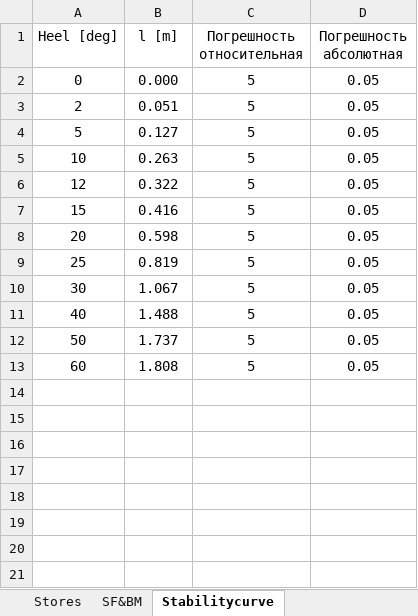
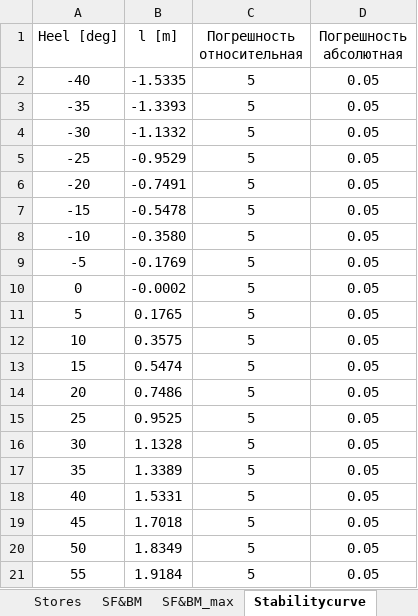
Before and after one commit to KnstAnt/sss-test-report, an Excel workbook: src/bin/SSS_Sofia_test4.xlsx, sheet Stabilitycurve, drawn as a sheet; values as stored, in another font and other column widths than the file's, no borders; removed rows and columns are numbered as before the commit, all else as after; the diff names each change by its address in the sheet, - before the commit and + after, or states it on an @@ line.

```diff
--- a/src/bin/SSS_Sofia_test4.xlsx (sheet Stabilitycurve)
+++ b/src/bin/SSS_Sofia_test4.xlsx (sheet Stabilitycurve)
+sheet tab: SF&BM_max
+row 2: -40 | -1.5335 | 5 | 0.05
+row 3: -35 | -1.3393 | 5 | 0.05
+row 4: -30 | -1.1332 | 5 | 0.05
+row 5: -25 | -0.9529 | 5 | 0.05
+row 6: -20 | -0.7491 | 5 | 0.05
+row 7: -15 | -0.5478 | 5 | 0.05
+row 8: -10 | -0.3580 | 5 | 0.05
+row 9: -5 | -0.1769 | 5 | 0.05
-B10 (l [m]): 0.000
+B10 (l [m]): -0.0002
-row 3: 2 | 0.051 | 5 | 0.05
-B11 (l [m]): 0.127
+B11 (l [m]): 0.1765
-B12 (l [m]): 0.263
+B12 (l [m]): 0.3575
-row 6: 12 | 0.322 | 5 | 0.05
-B13 (l [m]): 0.416
+B13 (l [m]): 0.5474
-B14 (l [m]): 0.598
+B14 (l [m]): 0.7486
-B15 (l [m]): 0.819
+B15 (l [m]): 0.9525
-B16 (l [m]): 1.067
+B16 (l [m]): 1.1328
+row 17: 35 | 1.3389 | 5 | 0.05
-B18 (l [m]): 1.488
+B18 (l [m]): 1.5331
+row 19: 45 | 1.7018 | 5 | 0.05
-B20 (l [m]): 1.737
+B20 (l [m]): 1.8349
-A21 (Heel [deg]): 60
+A21 (Heel [deg]): 55
-B21 (l [m]): 1.808
+B21 (l [m]): 1.9184
```
Also changed, not shown: sheet GeneralCargo, sheet Compartments, sheet Parameters, sheet SF&BM, sheet StabilityCriteria, sheet General, 1 more sheet, src/bin/SSS_Sofia_test5.xlsx, src/bin/SSS_Sofia_test6.xlsx, 2 other files.
